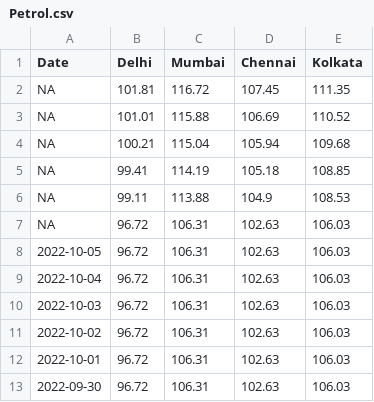
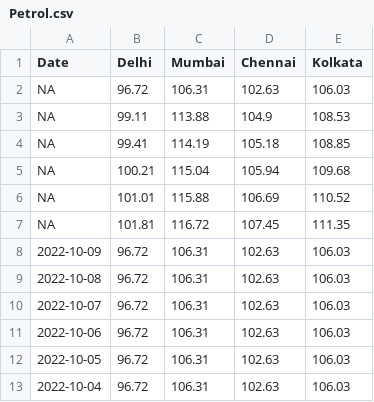
Before and after one commit to Open-Oven/India-Fuel-Price-Updater, a CSV file: data/Petrol.csv, drawn as a sheet; only a part is shown; the shorter side is filled out with more unchanged rows; the diff covers the shown part only.

```diff
--- a/data/Petrol.csv
+++ b/data/Petrol.csv
@@ -1,8 +1,12 @@
 Date,Delhi,Mumbai,Chennai,Kolkata
+NA,96.72,106.31,102.63,106.03
+NA,99.11,113.88,104.9,108.53
+NA,99.41,114.19,105.18,108.85
+NA,100.21,115.04,105.94,109.68
+NA,101.01,115.88,106.69,110.52
 NA,101.81,116.72,107.45,111.35
-NA,101.01,115.88,106.69,110.52
-NA,100.21,115.04,105.94,109.68
-NA,99.41,114.19,105.18,108.85
-NA,99.11,113.88,104.9,108.53
-NA,96.72,106.31,102.63,106.03
+2022-10-09,96.72,106.31,102.63,106.03
+2022-10-08,96.72,106.31,102.63,106.03
+2022-10-07,96.72,106.31,102.63,106.03
+2022-10-06,96.72,106.31,102.63,106.03
 2022-10-05,96.72,106.31,102.63,106.03
```
Also changed, not shown: 8 moved rows elsewhere in this file, data/Diesel.csv, 2 other files.
